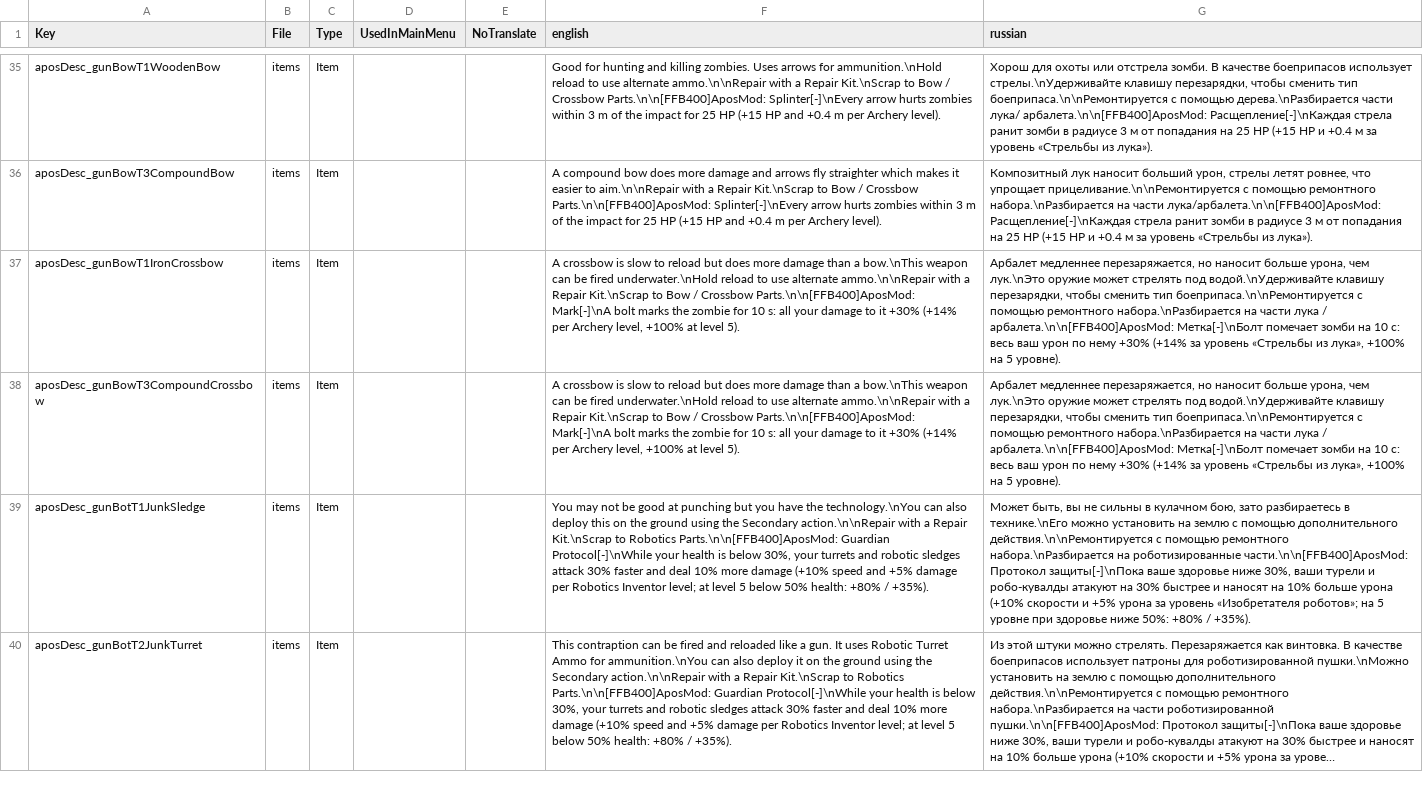
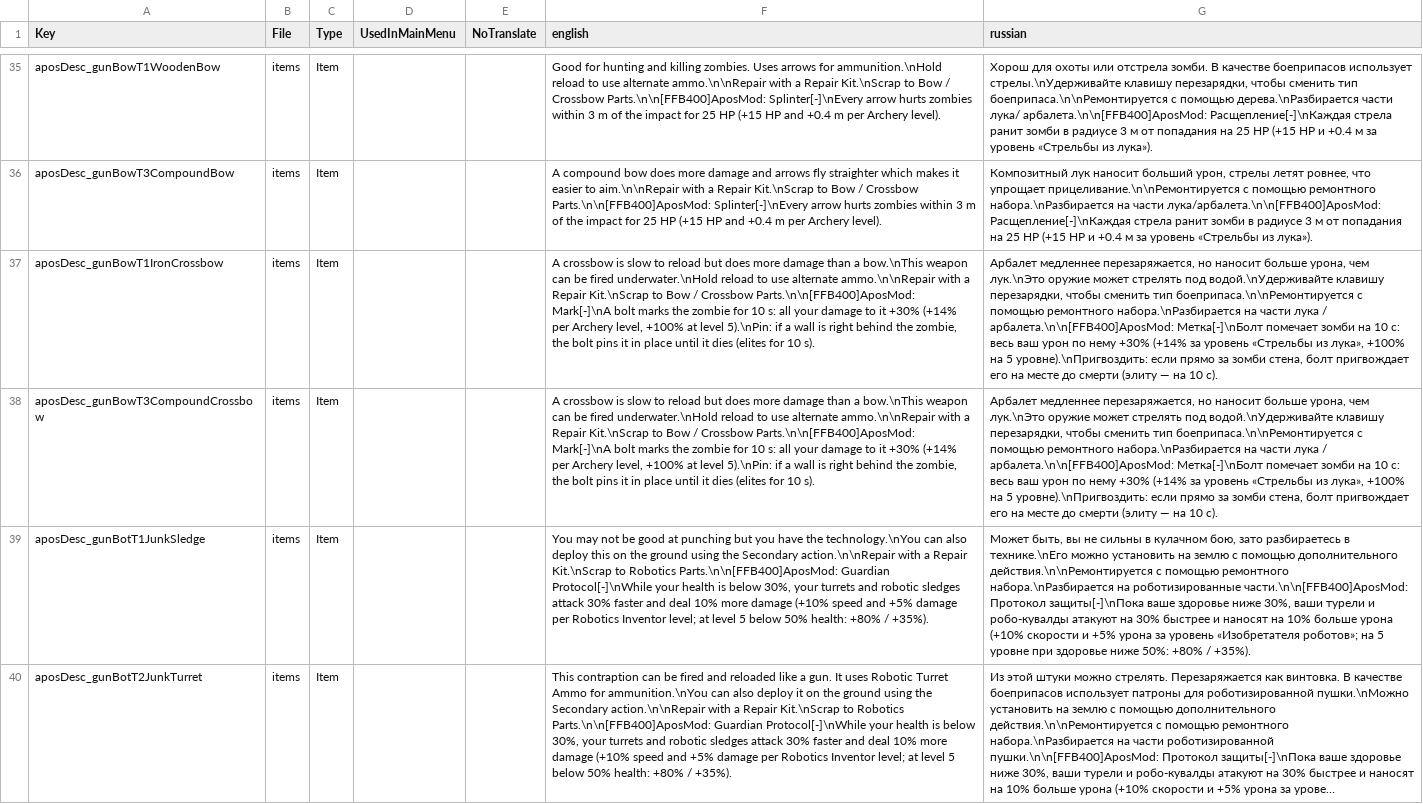
Before and after one commit to TheApos/AposMod, a CSV file: Config/Localization.csv, drawn as a sheet; only a part is shown, gaps mark what is left out; long unchanged cells end in …; the diff names each change by its address in the sheet, - before the commit and + after, or states it on an @@ line.

```diff
--- a/Config/Localization.csv
+++ b/Config/Localization.csv
-F37:F38 (english): …at level 5).
+F37:F38 (english): …at level 5).\nPin: if a wall is right behind the zombie, the bolt pins it in place until it dies (elites for 10 s).
-G37:G38 (russian): …на 5 уровне).
+G37:G38 (russian): …на 5 уровне).\nПригвоздить: если прямо за зомби стена, болт пригвождает его на месте до смерти (элиту — на 10 с).
```
Also changed, not shown: 6 other files.
